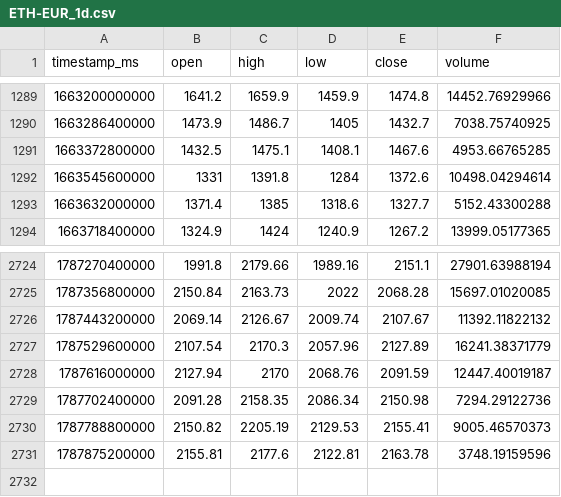
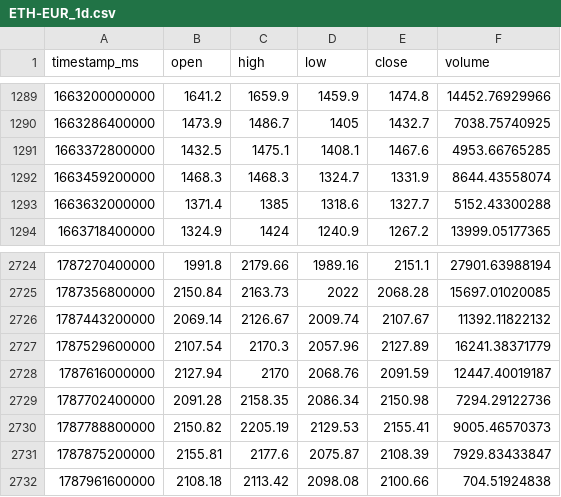
Before and after one commit to joejoe2024/trading-data, a CSV file: data/ETH-EUR_1d.csv, drawn as a sheet; only a part is shown, gaps mark what is left out.

```diff
--- a/data/ETH-EUR_1d.csv
+++ b/data/ETH-EUR_1d.csv
@@ -1291,3 +1291,3 @@ timestamp_ms,open,high,low,close,volume
 1663372800000,1432.5,1475.1,1408.1,1467.6,4953.66765285
-1663545600000,1331,1391.8,1284,1372.6,10498.04294614
+1663459200000,1468.3,1468.3,1324.7,1331.9,8644.43558074
 1663632000000,1371.4,1385,1318.6,1327.7,5152.43300288
@@ -2730,2 +2730,3 @@ timestamp_ms,open,high,low,close,volume
 1787788800000,2150.82,2205.19,2129.53,2155.41,9005.46570373
-1787875200000,2155.81,2177.6,2122.81,2163.78,3748.19159596
+1787875200000,2155.81,2177.6,2075.87,2108.39,7929.83433847
+1787961600000,2108.18,2113.42,2098.08,2100.66,704.51924838
```
Also changed, not shown: data/BTC-EUR_1d.csv, data/BTC-EUR_4h.csv, 5 other files.
